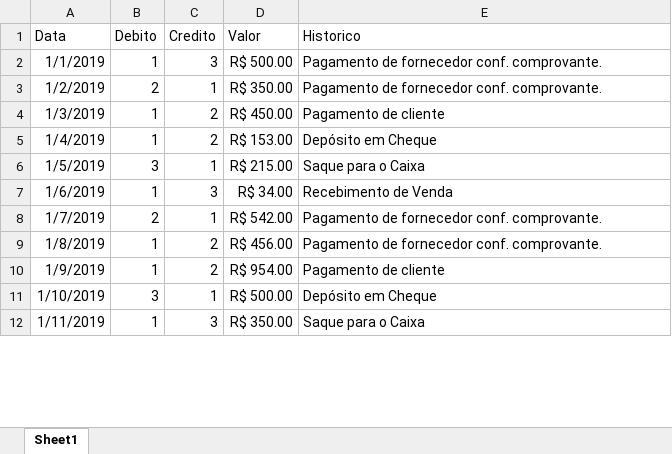
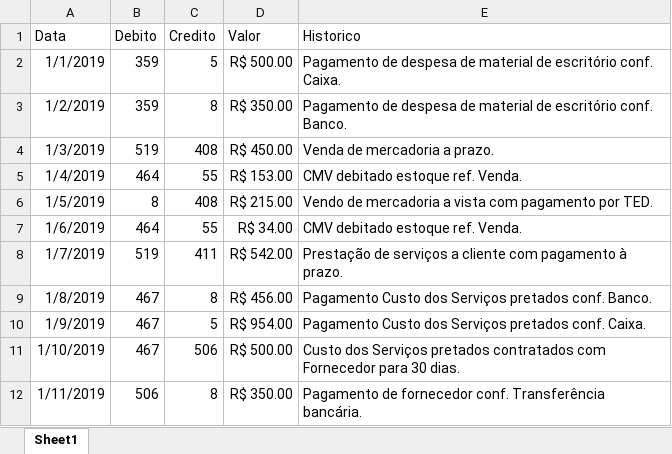
Before and after one commit to gusflopes/xls2dom, an Excel workbook: packages/frontend/public/example.xlsx, sheet Sheet1, drawn as a sheet; only a part is shown; values as stored, in another font and other column widths than the file's, no borders; the diff covers the shown part only; the diff names each change by its address in the sheet, - before the commit and + after, or states it on an @@ line.

Commit message:
fix: txt file charset and new xlsx example

```diff
--- a/packages/frontend/public/example.xlsx (sheet Sheet1)
+++ b/packages/frontend/public/example.xlsx (sheet Sheet1)
-B2 (Debito): 1
+B2 (Debito): 359
-C2 (Credito): 3
+C2 (Credito): 5
-E2 (Historico): Pagamento de fornecedor conf. comprovante.
+E2 (Historico): Pagamento de despesa de material de escritório conf. Caixa.
-B3 (Debito): 2
+B3 (Debito): 359
-C3 (Credito): 1
+C3 (Credito): 8
-E3 (Historico): Pagamento de fornecedor conf. comprovante.
+E3 (Historico): Pagamento de despesa de material de escritório conf. Banco.
-B4 (Debito): 1
+B4 (Debito): 519
-C4 (Credito): 2
+C4 (Credito): 408
-E4 (Historico): Pagamento de cliente
+E4 (Historico): Venda de mercadoria a prazo.
-B5 (Debito): 1
+B5 (Debito): 464
-C5 (Credito): 2
+C5 (Credito): 55
-E5 (Historico): Depósito em Cheque
+E5 (Historico): CMV debitado estoque ref. Venda.
-B6 (Debito): 3
+B6 (Debito): 8
-C6 (Credito): 1
+C6 (Credito): 408
-E6 (Historico): Saque para o Caixa
+E6 (Historico): Vendo de mercadoria a vista com pagamento por TED.
-B7 (Debito): 1
+B7 (Debito): 464
-C7 (Credito): 3
+C7 (Credito): 55
-E7 (Historico): Recebimento de Venda
+E7 (Historico): CMV debitado estoque ref. Venda.
-B8 (Debito): 2
+B8 (Debito): 519
-C8 (Credito): 1
+C8 (Credito): 411
-E8 (Historico): Pagamento de fornecedor conf. comprovante.
+E8 (Historico): Prestação de serviços a cliente com pagamento à prazo.
-B9:B10 (Debito): 1
+B9:B10 (Debito): 467
-C9 (Credito): 2
+C9 (Credito): 8
-E9 (Historico): Pagamento de fornecedor conf. comprovante.
+E9 (Historico): Pagamento Custo dos Serviços pretados conf. Banco.
-C10 (Credito): 2
+C10 (Credito): 5
-E10 (Historico): Pagamento de cliente
+E10 (Historico): Pagamento Custo dos Serviços pretados conf. Caixa.
-B11 (Debito): 3
+B11 (Debito): 467
-C11 (Credito): 1
+C11 (Credito): 506
-E11 (Historico): Depósito em Cheque
+E11 (Historico): Custo dos Serviços pretados contratados com Fornecedor para 30 dias.
-B12 (Debito): 1
+B12 (Debito): 506
-C12 (Credito): 3
+C12 (Credito): 8
-E12 (Historico): Saque para o Caixa
+E12 (Historico): Pagamento de fornecedor conf. Transferência bancária.
```
Also changed, not shown: 4 added rows and 35 edited cells elsewhere in this sheet, 2 other files.
